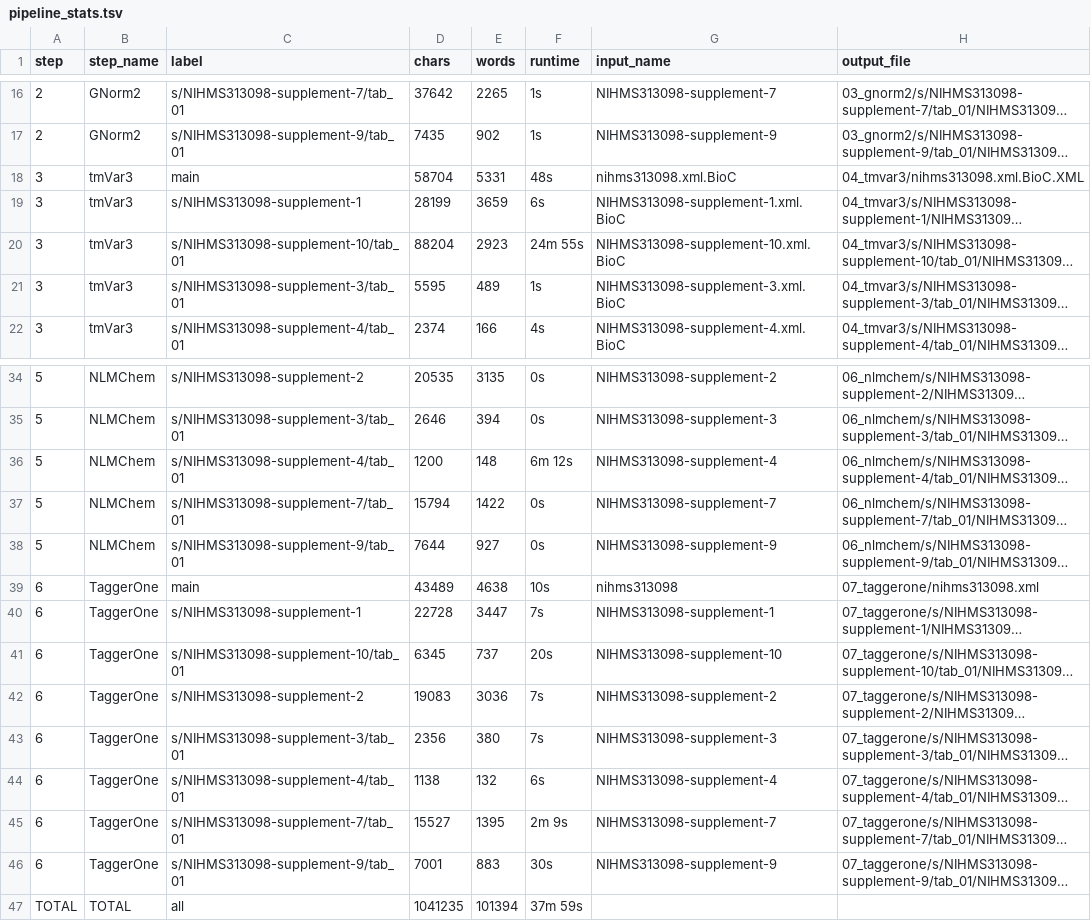
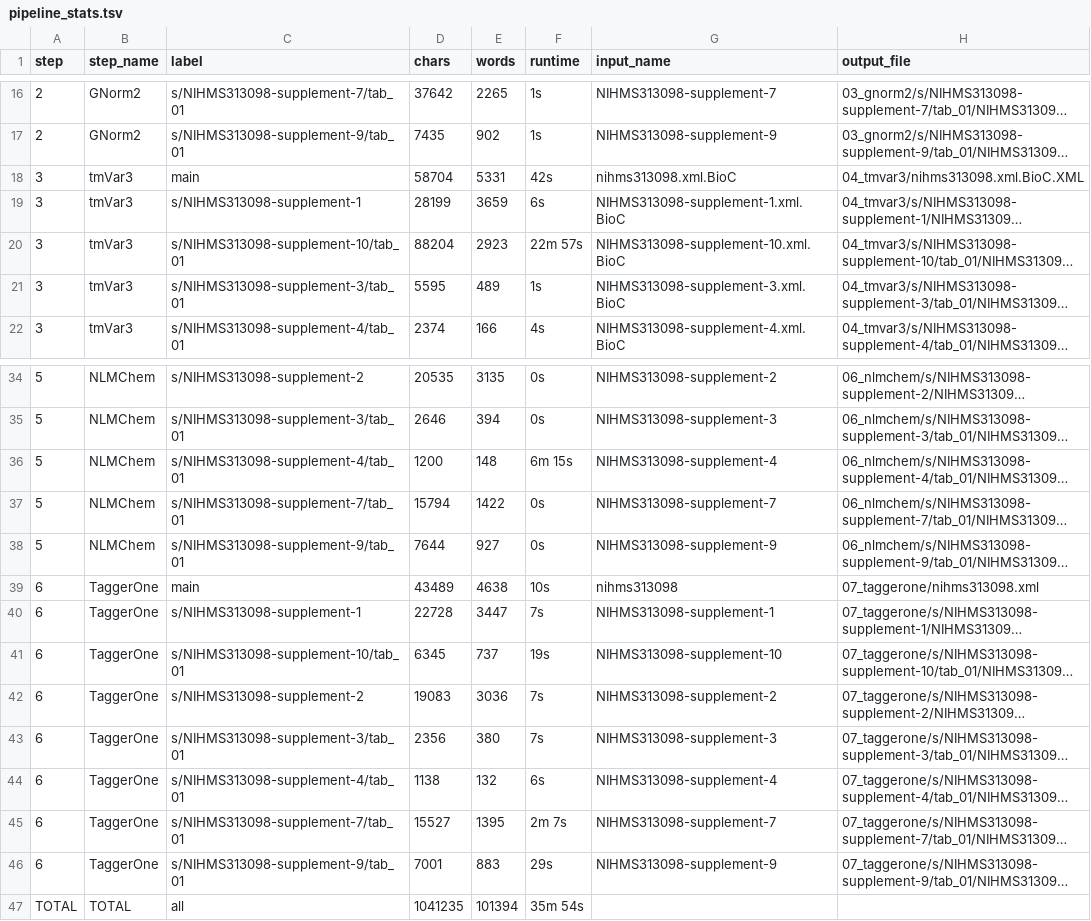
Before and after one commit to griffithlab/civic-pubtator, a TSV file: examples/PMC3210554/pipeline_stats.tsv, drawn as a sheet; only a part is shown, gaps mark what is left out; long unchanged cells end in …; the diff names each change by its address in the sheet, - before the commit and + after, or states it on an @@ line.

```diff
--- a/examples/PMC3210554/pipeline_stats.tsv
+++ b/examples/PMC3210554/pipeline_stats.tsv
-F18 (runtime): 48s
+F18 (runtime): 42s
-F20 (runtime): 24m 55s
+F20 (runtime): 22m 57s
-F36 (runtime): 6m 12s
+F36 (runtime): 6m 15s
-F41 (runtime): 20s
+F41 (runtime): 19s
-F45 (runtime): 2m 9s
+F45 (runtime): 2m 7s
-F46 (runtime): 30s
+F46 (runtime): 29s
-F47 (runtime): 37m 59s
+F47 (runtime): 35m 54s
```
Also changed, not shown: examples/PMC4150988/pipeline_stats.tsv, 9 other files.
